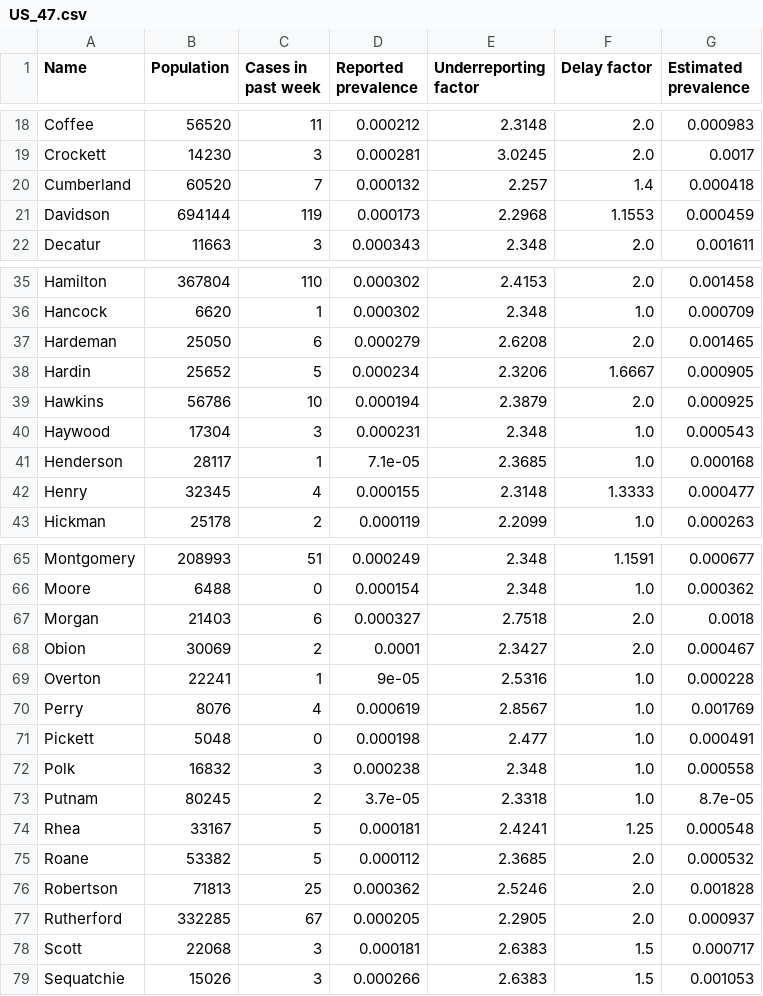
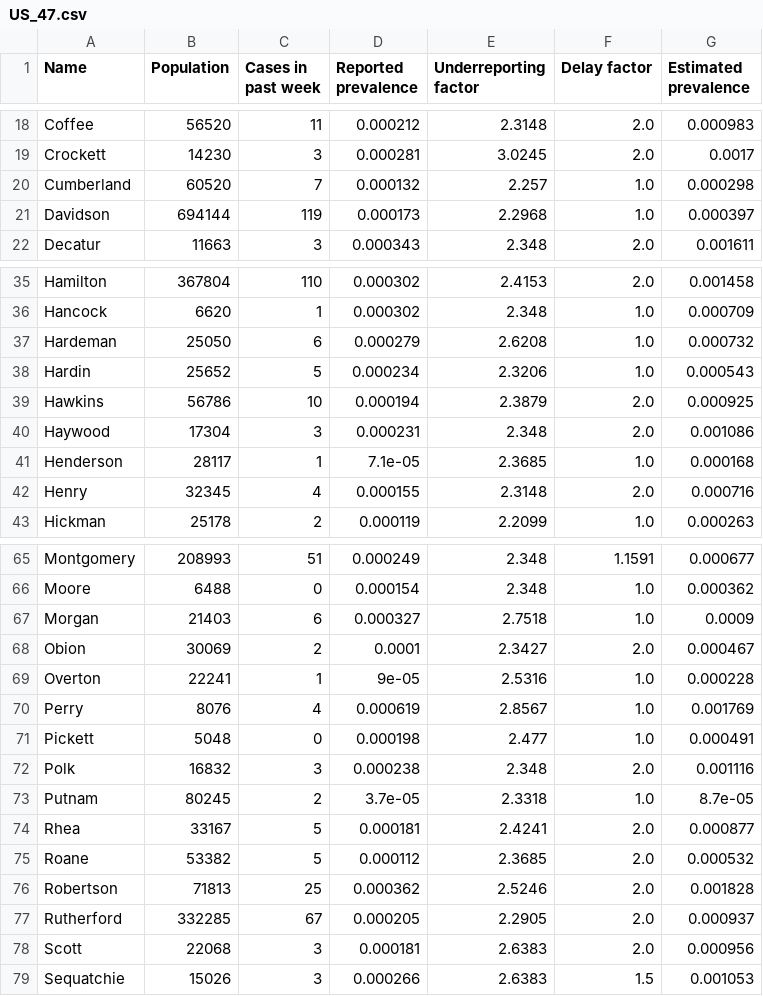
Before and after one commit to snev68/microCOVID, a CSV file: public/prevalence_data/US_47.csv, drawn as a sheet; only a part is shown, gaps mark what is left out; the diff covers the shown part only.

```diff
--- a/public/prevalence_data/US_47.csv
+++ b/public/prevalence_data/US_47.csv
@@ -19,4 +19,4 @@ Coffee,56520,11,0.000212,2.3148,2.0,0.000983
 Crockett,14230,3,0.000281,3.0245,2.0,0.0017
-Cumberland,60520,7,0.000132,2.257,1.4,0.000418
-Davidson,694144,119,0.000173,2.2968,1.1553,0.000459
+Cumberland,60520,7,0.000132,2.257,1.0,0.000298
+Davidson,694144,119,0.000173,2.2968,1.0,0.000397
 Decatur,11663,3,0.000343,2.348,2.0,0.001611
@@ -36,8 +36,8 @@ Hamilton,367804,110,0.000302,2.4153,2.0,0.001458
 Hancock,6620,1,0.000302,2.348,1.0,0.000709
-Hardeman,25050,6,0.000279,2.6208,2.0,0.001465
-Hardin,25652,5,0.000234,2.3206,1.6667,0.000905
+Hardeman,25050,6,0.000279,2.6208,1.0,0.000732
+Hardin,25652,5,0.000234,2.3206,1.0,0.000543
 Hawkins,56786,10,0.000194,2.3879,2.0,0.000925
-Haywood,17304,3,0.000231,2.348,1.0,0.000543
+Haywood,17304,3,0.000231,2.348,2.0,0.001086
 Henderson,28117,1,7.1e-05,2.3685,1.0,0.000168
-Henry,32345,4,0.000155,2.3148,1.3333,0.000477
+Henry,32345,4,0.000155,2.3148,2.0,0.000716
 Hickman,25178,2,0.000119,2.2099,1.0,0.000263
@@ -66,3 +66,3 @@ Montgomery,208993,51,0.000249,2.348,1.1591,0.000677
 Moore,6488,0,0.000154,2.348,1.0,0.000362
-Morgan,21403,6,0.000327,2.7518,2.0,0.0018
+Morgan,21403,6,0.000327,2.7518,1.0,0.0009
 Obion,30069,2,0.0001,2.3427,2.0,0.000467
@@ -71,5 +71,5 @@ Perry,8076,4,0.000619,2.8567,1.0,0.001769
 Pickett,5048,0,0.000198,2.477,1.0,0.000491
-Polk,16832,3,0.000238,2.348,1.0,0.000558
+Polk,16832,3,0.000238,2.348,2.0,0.001116
 Putnam,80245,2,3.7e-05,2.3318,1.0,8.7e-05
-Rhea,33167,5,0.000181,2.4241,1.25,0.000548
+Rhea,33167,5,0.000181,2.4241,2.0,0.000877
 Roane,53382,5,0.000112,2.3685,2.0,0.000532
@@ -77,3 +77,3 @@ Robertson,71813,25,0.000362,2.5246,2.0,0.001828
 Rutherford,332285,67,0.000205,2.2905,2.0,0.000937
-Scott,22068,3,0.000181,2.6383,1.5,0.000717
+Scott,22068,3,0.000181,2.6383,2.0,0.000956
 Sequatchie,15026,3,0.000266,2.6383,1.5,0.001053
```
Also changed, not shown: 10 edited cells elsewhere in this file, public/prevalence_data/US_19.csv, public/prevalence_data/US_20.csv, 27 other files.
